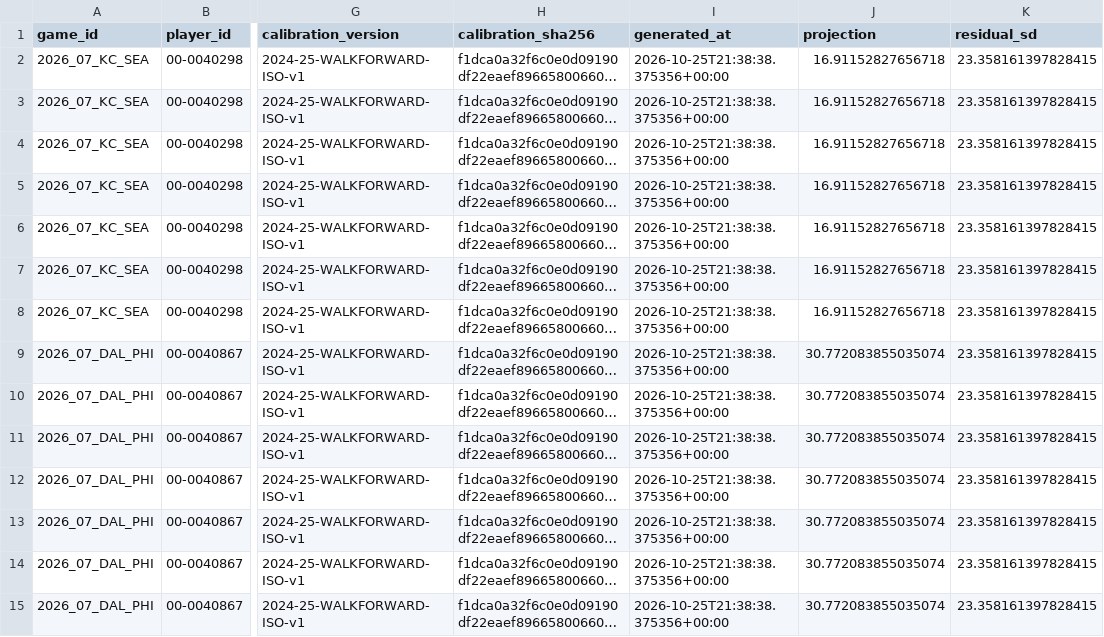
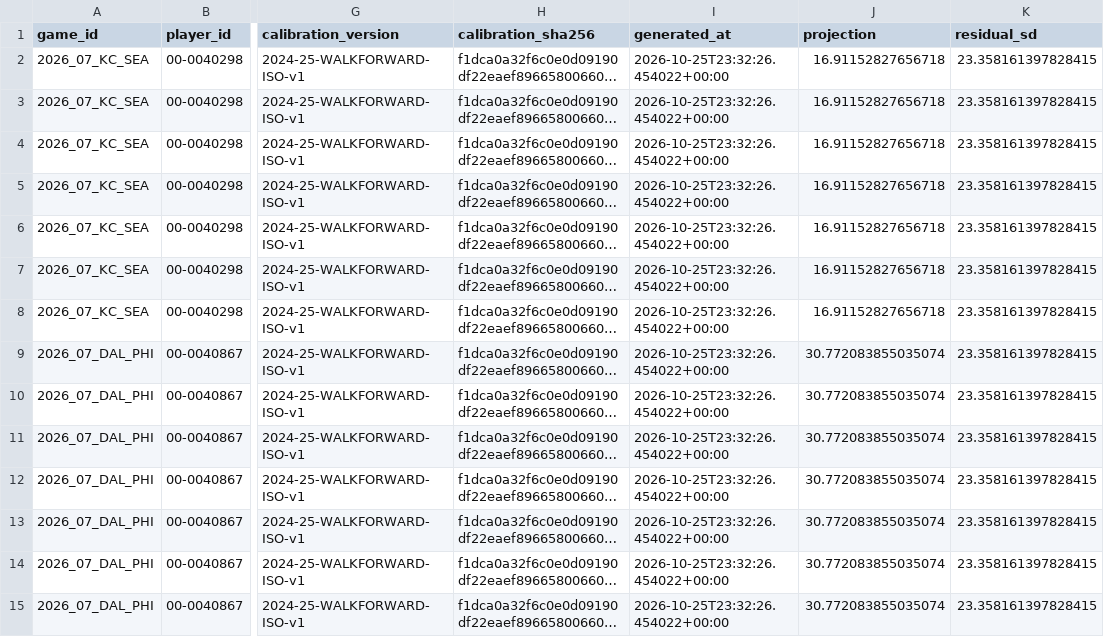
Before and after one commit to SaintSteven/Kalshi-trading-backend, a CSV file: research/nfl_prospective_paper_v001/data/independent_receiving_projections.csv, drawn as a sheet; only a part is shown, gaps mark what is left out; long unchanged cells end in …; the diff covers the shown part only; the diff names each change by its address in the sheet, - before the commit and + after, or states it on an @@ line.

```diff
--- a/research/nfl_prospective_paper_v001/data/independent_receiving_projections.csv
+++ b/research/nfl_prospective_paper_v001/data/independent_receiving_projections.csv
-I2:I15 (generated_at): 2026-10-25T21:38:38.375356+00:00
+I2:I15 (generated_at): 2026-10-25T23:32:26.454022+00:00
```
Also changed, not shown: 186 edited cells elsewhere in this file, research/nfl_prospective_paper_v001/data/collector_health.csv, research/nfl_prospective_paper_v001/data/current_markets.csv, 6 other files.
